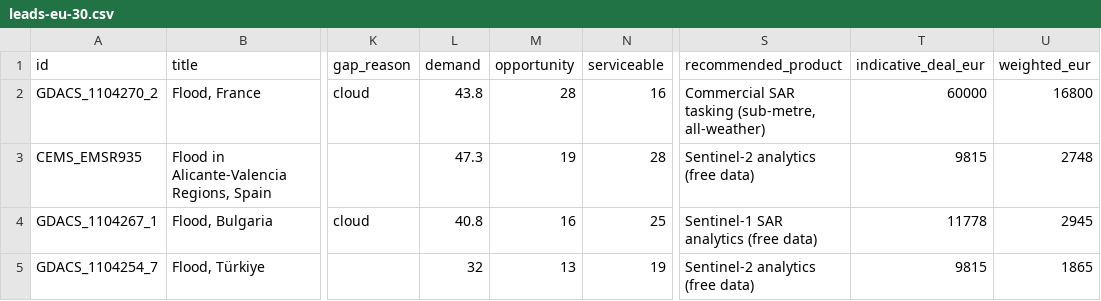
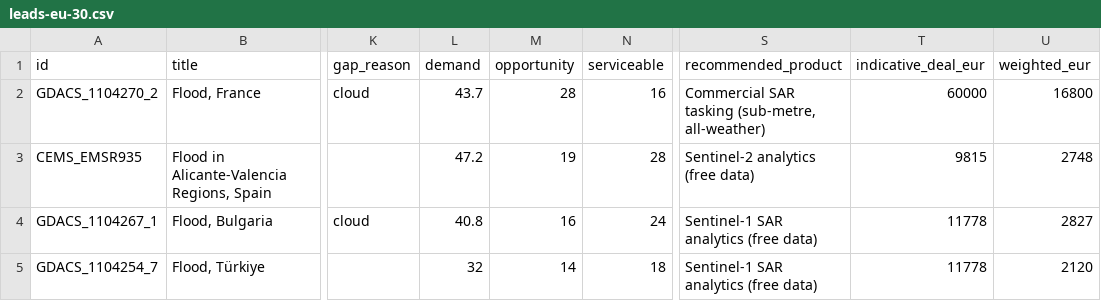
Before and after one commit to dchichorro/terrasignal, a CSV file: public/data/leads-eu-30.csv, drawn as a sheet; only a part is shown, gaps mark what is left out; the diff names each change by its address in the sheet, - before the commit and + after, or states it on an @@ line.

```diff
--- a/public/data/leads-eu-30.csv
+++ b/public/data/leads-eu-30.csv
-L2 (demand): 43.8
+L2 (demand): 43.7
-L3 (demand): 47.3
+L3 (demand): 47.2
-N4 (serviceable): 25
+N4 (serviceable): 24
-U4 (weighted_eur): 2945
+U4 (weighted_eur): 2827
-M5 (opportunity): 13
+M5 (opportunity): 14
-N5 (serviceable): 19
+N5 (serviceable): 18
-S5 (recommended_product): Sentinel-2 analytics (free data)
+S5 (recommended_product): Sentinel-1 SAR analytics (free data)
-T5 (indicative_deal_eur): 9815
+T5 (indicative_deal_eur): 11778
-U5 (weighted_eur): 1865
+U5 (weighted_eur): 2120
```
Also changed, not shown: public/data/leads-eu-45.csv, public/data/leads-global-30.csv, 10 other files.
